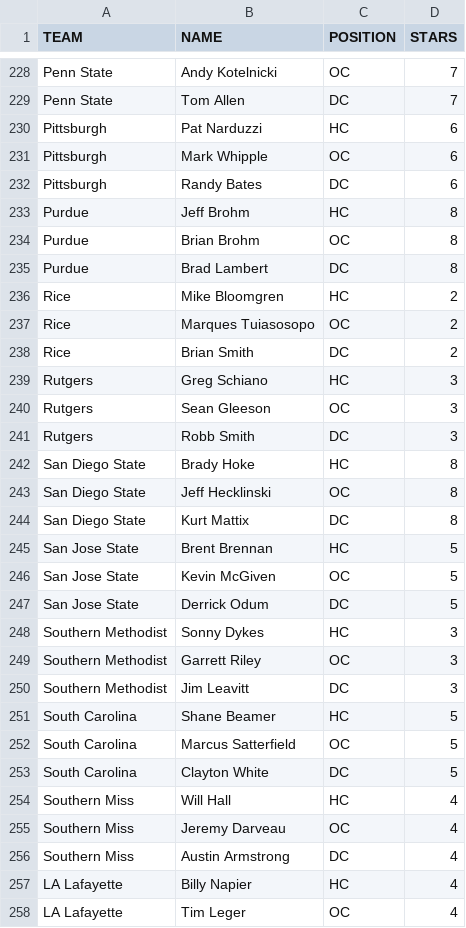
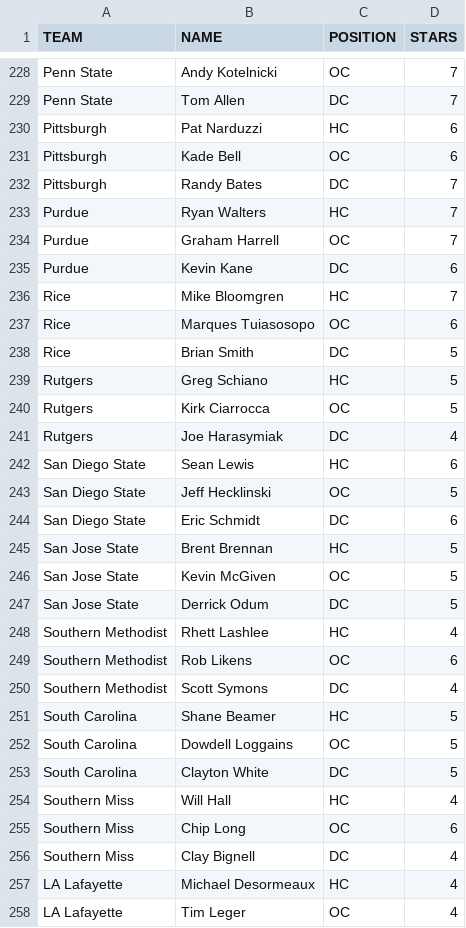
Before and after one commit to brad1323/Cfccoaches23, a CSV file: 2021-Coaches-V1.csv, drawn as a sheet; only a part is shown, gaps mark what is left out; the diff covers the shown part only.

Commit message:
Update 2021-Coaches-V1.csv

```diff
--- a/2021-Coaches-V1.csv
+++ b/2021-Coaches-V1.csv
@@ -230,16 +230,16 @@ Penn State,Tom Allen,DC,7
 Pittsburgh,Pat Narduzzi,HC,6
-Pittsburgh,Mark Whipple,OC,6
-Pittsburgh,Randy Bates,DC,6
-Purdue,Jeff Brohm,HC,8
-Purdue,Brian Brohm,OC,8
-Purdue,Brad Lambert,DC,8
-Rice,Mike Bloomgren,HC,2
-Rice,Marques Tuiasosopo,OC,2
-Rice,Brian Smith,DC,2
-Rutgers,Greg Schiano,HC,3
-Rutgers,Sean Gleeson,OC,3
-Rutgers,Robb Smith,DC,3
-San Diego State,Brady Hoke,HC,8
-San Diego State,Jeff Hecklinski,OC,8
-San Diego State,Kurt Mattix,DC,8
+Pittsburgh,Kade Bell,OC,6
+Pittsburgh,Randy Bates,DC,7
+Purdue,Ryan Walters,HC,7
+Purdue,Graham Harrell,OC,7
+Purdue,Kevin Kane,DC,6
+Rice,Mike Bloomgren,HC,7
+Rice,Marques Tuiasosopo,OC,6
+Rice,Brian Smith,DC,5
+Rutgers,Greg Schiano,HC,5
+Rutgers,Kirk Ciarrocca,OC,5
+Rutgers,Joe Harasymiak,DC,4
+San Diego State,Sean Lewis,HC,6
+San Diego State,Jeff Hecklinski,OC,5
+San Diego State,Eric Schmidt,DC,6
 San Jose State,Brent Brennan,HC,5
@@ -247,12 +247,12 @@ San Jose State,Kevin McGiven,OC,5
 San Jose State,Derrick Odum,DC,5
-Southern Methodist,Sonny Dykes,HC,3
-Southern Methodist,Garrett Riley,OC,3
-Southern Methodist,Jim Leavitt,DC,3
+Southern Methodist,Rhett Lashlee,HC,4
+Southern Methodist,Rob Likens,OC,6
+Southern Methodist,Scott Symons,DC,4
 South Carolina,Shane Beamer,HC,5
-South Carolina,Marcus Satterfield,OC,5
+South Carolina,Dowdell Loggains,OC,5
 South Carolina,Clayton White,DC,5
 Southern Miss,Will Hall,HC,4
-Southern Miss,Jeremy Darveau,OC,4
-Southern Miss,Austin Armstrong,DC,4
-LA Lafayette,Billy Napier,HC,4
+Southern Miss,Chip Long,OC,6
+Southern Miss,Clay Bignell,DC,4
+LA Lafayette,Michael Desormeaux,HC,4
 LA Lafayette,Tim Leger,OC,4
```
Also changed, not shown: 2 added rows, 2 removed rows and 151 edited cells elsewhere in this file.
